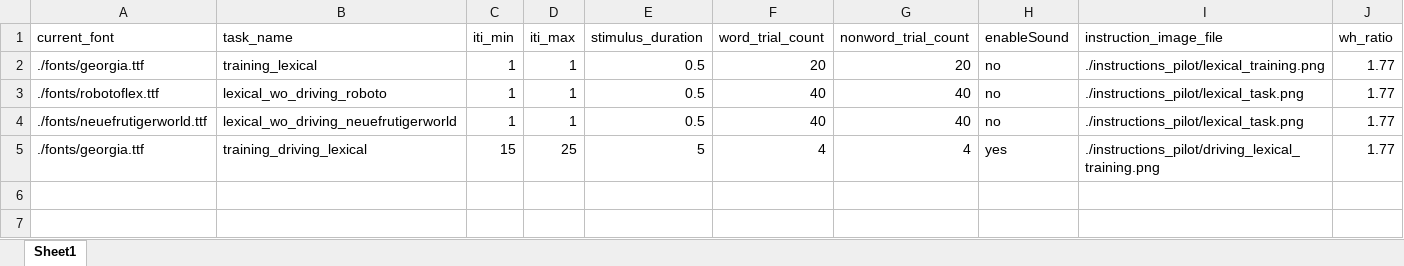
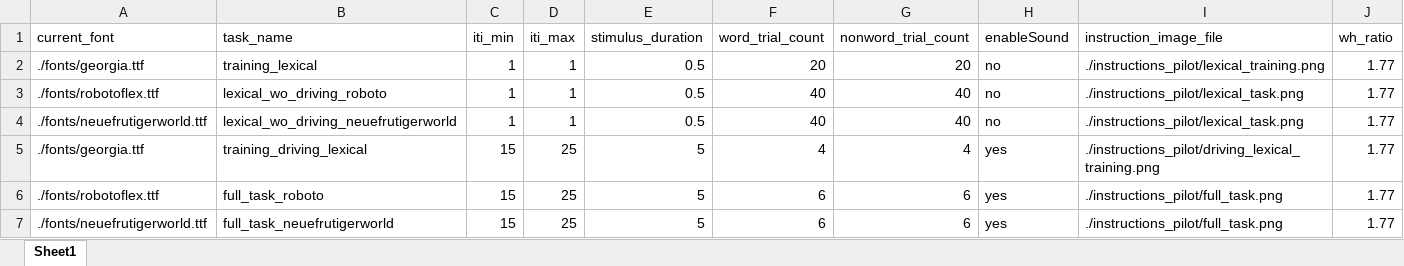
Before and after one commit to kmkucuk/driving_sim, an Excel workbook: blocks_pilot.xlsx, sheet Sheet1, drawn as a sheet; values as stored, in another font and other column widths than the file's, no borders; the diff names each change by its address in the sheet, - before the commit and + after, or states it on an @@ line.

Commit message:
full task and its instructions are added to the pilot study, staircase algorithm is completed has not yet implemented

```diff
--- a/blocks_pilot.xlsx (sheet Sheet1)
+++ b/blocks_pilot.xlsx (sheet Sheet1)
+row 6: ./fonts/robotoflex.ttf | full_task_roboto | 15 | 25 | 5 | 6 | 6 | yes | ./instructions_pilot/full_task.png | 1.77
+row 7: ./fonts/neuefrutigerworld.ttf | full_task_neuefrutigerworld | 15 | 25 | 5 | 6 | 6 | yes | ./instructions_pilot/full_task.png | 1.77
```
Also changed, not shown: 4 other files.
